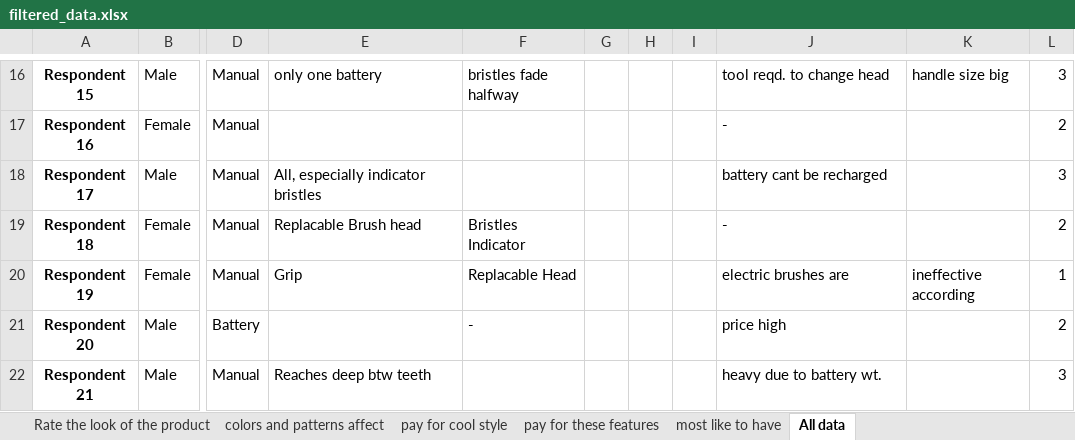
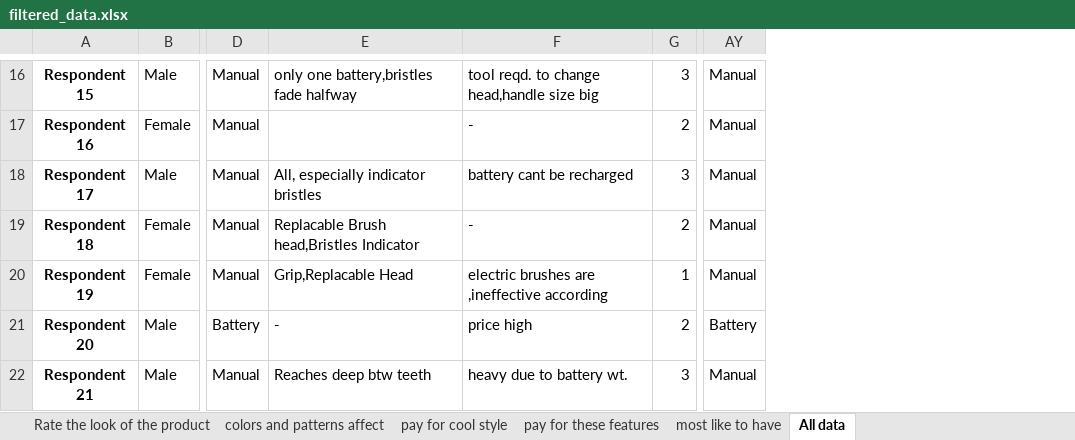
Before and after one commit to Zero23/Group_Assignments, an Excel workbook: assignment1/filtered_data.xlsx, sheet All data, drawn as a sheet; only a part is shown, gaps mark what is left out; values as stored, in another font and other column widths than the file's, no borders; removed rows and columns are numbered as before the commit, all else as after; the diff covers the shown part only; the diff names each change by its address in the sheet, - before the commit and + after, or states it on an @@ line.

```diff
--- a/assignment1/filtered_data.xlsx (sheet All data)
+++ b/assignment1/filtered_data.xlsx (sheet All data)
-column F, rows 16-21: bristles fade halfway |  |  | Bristles Indicator | Replacable Head | -
-column G, empty
-column H, empty
-column I, empty
-column K, rows 16-20: handle size big |  |  |  | ineffective according
+column AY, rows 16-22: Manual | Manual | Manual | Manual | Manual | Battery | Manual
-E16: only one battery
+E16: only one battery,bristles fade halfway
-F16: tool reqd. to change head
+F16: tool reqd. to change head,handle size big
-E19: Replacable Brush head
+E19: Replacable Brush head,Bristles Indicator
-E20: Grip
+E20: Grip,Replacable Head
-F20: electric brushes are
+F20: electric brushes are ,ineffective according
-E21: (empty)
+E21: -
```
Also changed, not shown: 25 edited cells elsewhere in this sheet, sheet Likes, sheet Dislikes, sheet most like to have, 1 other file.
